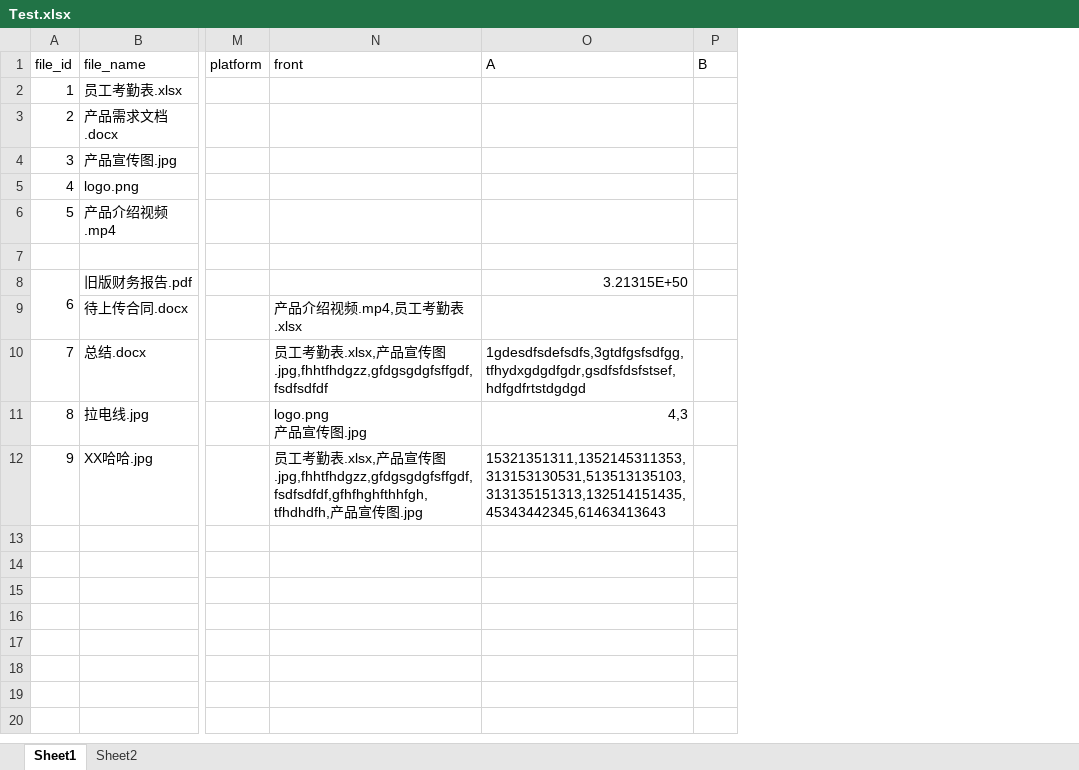
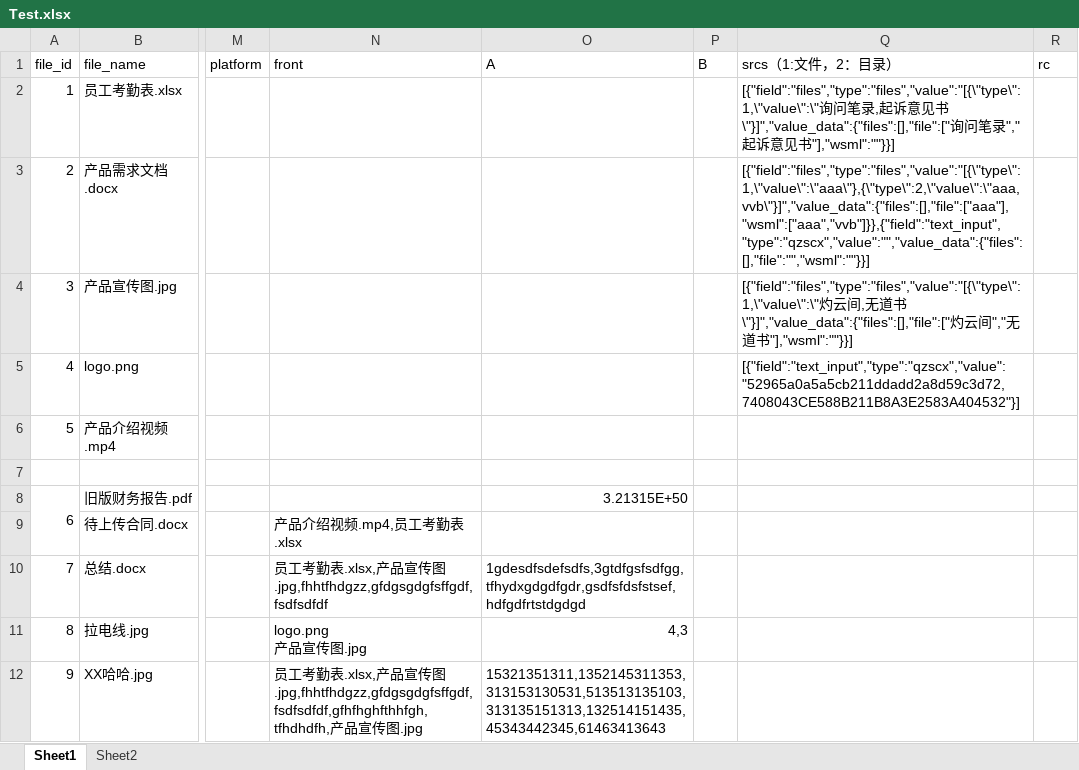
Before and after one commit to muzyyue/SqlTool, an Excel workbook: Test.xlsx, sheet Sheet1, drawn as a sheet; only a part is shown, gaps mark what is left out; values as stored, in another font and other column widths than the file's, no cell formats; the diff names each change by its address in the sheet, - before the commit and + after, or states it on an @@ line.

```diff
--- a/Test.xlsx (sheet Sheet1)
+++ b/Test.xlsx (sheet Sheet1)
+column Q (srcs（1:文件，2：目录）), rows 2-5: [{"field":"files","type":"files","value":"[{\"type\":1,\"value\":\"询问笔录,起诉意见书\"}]","value_data":{"files":[],"file":["询问笔录","起诉意见书"],"wsml":""}}] | [{"field":"files","type":"files","value":"[{\"type\":1,\"value\":\"aaa\"},{\"type\":2,\"value\":\"aaa,vvb\"}]","value_data":{"files":[],"file":["aaa"],"wsml":["aaa","vvb"]}},{"field":"text_input","type":"qzscx","value":"","value_data":{"files":[],"file":"","wsml":""}}] | [{"field":"files","type":"files","value":"[{\"type\":1,\"value\":\"灼云间,无道书\"}]","value_data":{"files":[],"file":["灼云间","无道书"],"wsml":""}}] | [{"field":"text_input","type":"qzscx","value":"52965a0a5a5cb211ddadd2a8d59c3d72,7408043CE588B211B8A3E2583A404532"}]
+column R (rc), empty
```
Also changed, not shown: cell formats, 17 other files.
